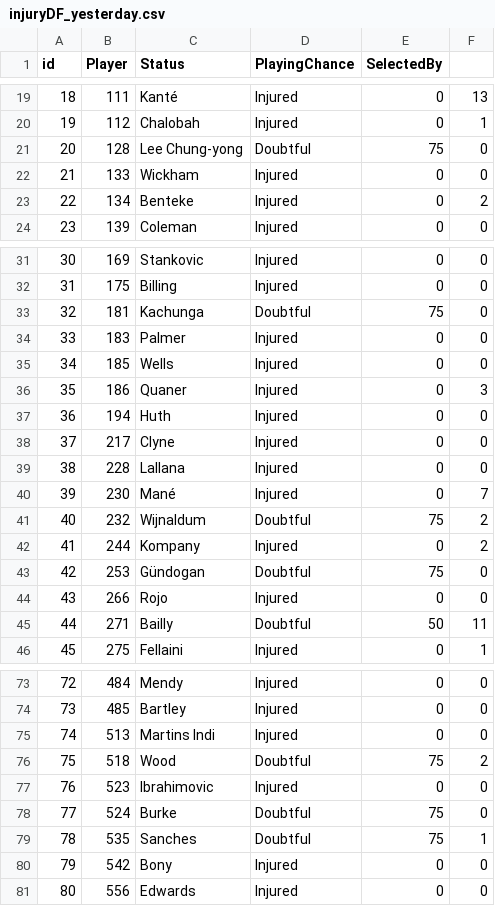
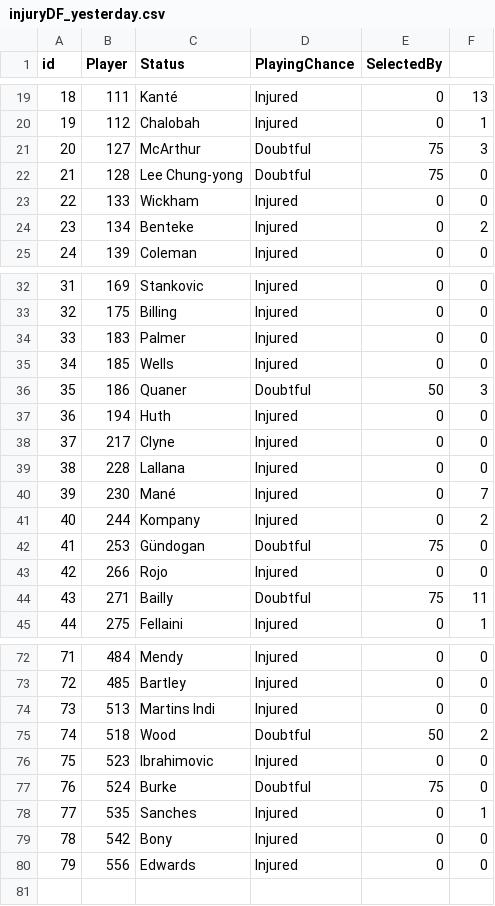
Before and after one commit to gpoudel/FPL-Analytics, a CSV file: fplBoardLive/data/injuryDF_yesterday.csv, drawn as a sheet; only a part is shown, gaps mark what is left out; removed rows and columns are numbered as before the commit, all else as after; the diff covers the shown part only; the diff names each change by its address in the sheet, - before the commit and + after, or states it on an @@ line.

```diff
--- a/fplBoardLive/data/injuryDF_yesterday.csv
+++ b/fplBoardLive/data/injuryDF_yesterday.csv
+row 21: 20 | 127 | McArthur | Doubtful | 75 | 3
@@ column A (id) renumbered from row 22 down @@
-row 33: 32 | 181 | Kachunga | Doubtful | 75 | 0
-D36 (PlayingChance): Injured
+D36 (PlayingChance): Doubtful
-E36 (SelectedBy): 0
+E36 (SelectedBy): 50
-row 41: 40 | 232 | Wijnaldum | Doubtful | 75 | 2
-E44 (SelectedBy): 50
+E44 (SelectedBy): 75
-E75 (SelectedBy): 75
+E75 (SelectedBy): 50
-D78 (PlayingChance): Doubtful
+D78 (PlayingChance): Injured
-E78 (SelectedBy): 75
+E78 (SelectedBy): 0
```
Also changed, not shown: 3 edited cells elsewhere in this file, fplBoardLive/data/DailyPriceUpdate.csv, 13 other files.
